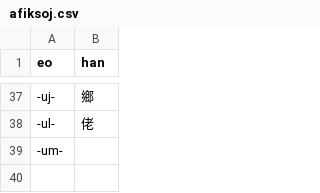
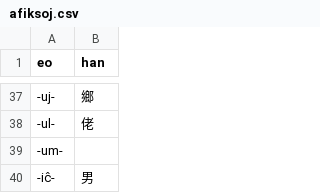
Before and after one commit to pustot/esperanto-kun-legado, a CSV file: afiksoj.csv, drawn as a sheet; only a part is shown, gaps mark what is left out; the diff names each change by its address in the sheet, - before the commit and + after, or states it on an @@ line.

```diff
--- a/afiksoj.csv
+++ b/afiksoj.csv
+row 40: -iĉ- | 男
```
Also changed, not shown: facilaj-vortoj.csv, 3 other files.
